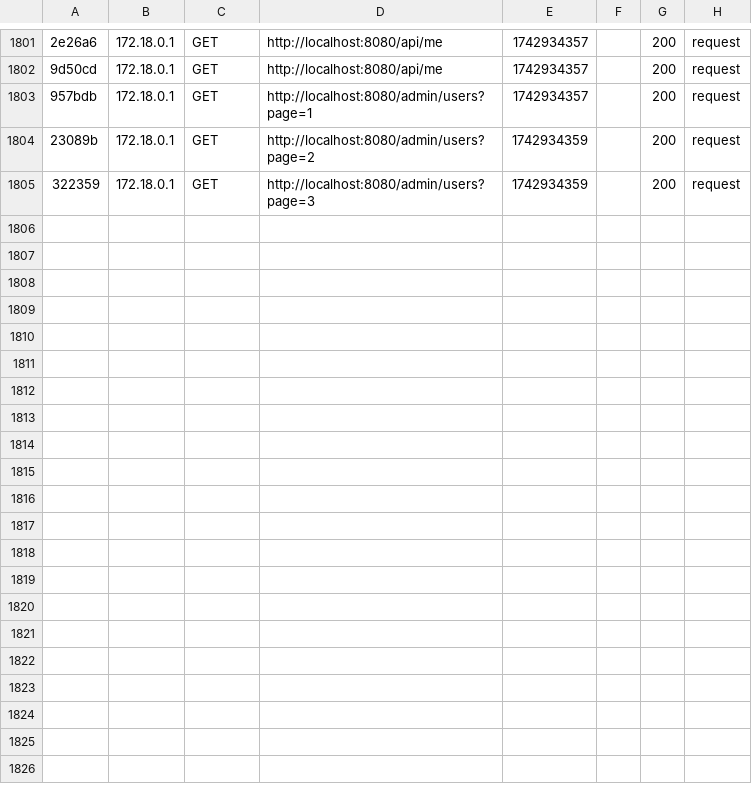
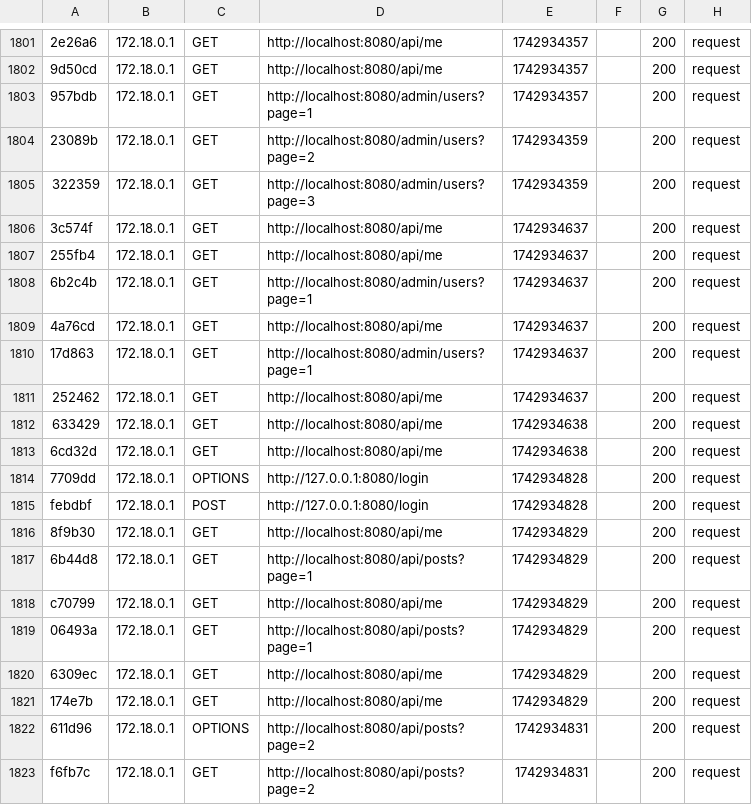
Before and after one commit to ethan-manchon/Sae-4.01, a CSV file: backend/var/cache/dev/profiler/index.csv, drawn as a sheet; only a part is shown, gaps mark what is left out; the diff names each change by its address in the sheet, - before the commit and + after, or states it on an @@ line.

```diff
--- a/backend/var/cache/dev/profiler/index.csv
+++ b/backend/var/cache/dev/profiler/index.csv
+row 1806: 3c574f | 172.18.0.1 | GET | http://localhost:8080/api/me | 1742934637 |  | 200 | request
+row 1807: 255fb4 | 172.18.0.1 | GET | http://localhost:8080/api/me | 1742934637 |  | 200 | request
+row 1808: 6b2c4b | 172.18.0.1 | GET | http://localhost:8080/admin/users?page=1 | 1742934637 |  | 200 | request
+row 1809: 4a76cd | 172.18.0.1 | GET | http://localhost:8080/api/me | 1742934637 |  | 200 | request
+row 1810: 17d863 | 172.18.0.1 | GET | http://localhost:8080/admin/users?page=1 | 1742934637 |  | 200 | request
+row 1811: 252462 | 172.18.0.1 | GET | http://localhost:8080/api/me | 1742934637 |  | 200 | request
+row 1812: 633429 | 172.18.0.1 | GET | http://localhost:8080/api/me | 1742934638 |  | 200 | request
+row 1813: 6cd32d | 172.18.0.1 | GET | http://localhost:8080/api/me | 1742934638 |  | 200 | request
+row 1814: 7709dd | 172.18.0.1 | OPTIONS | http://127.0.0.1:8080/login | 1742934828 |  | 200 | request
+row 1815: febdbf | 172.18.0.1 | POST | http://127.0.0.1:8080/login | 1742934828 |  | 200 | request
+row 1816: 8f9b30 | 172.18.0.1 | GET | http://localhost:8080/api/me | 1742934829 |  | 200 | request
+row 1817: 6b44d8 | 172.18.0.1 | GET | http://localhost:8080/api/posts?page=1 | 1742934829 |  | 200 | request
+row 1818: c70799 | 172.18.0.1 | GET | http://localhost:8080/api/me | 1742934829 |  | 200 | request
+row 1819: 06493a | 172.18.0.1 | GET | http://localhost:8080/api/posts?page=1 | 1742934829 |  | 200 | request
+row 1820: 6309ec | 172.18.0.1 | GET | http://localhost:8080/api/me | 1742934829 |  | 200 | request
+row 1821: 174e7b | 172.18.0.1 | GET | http://localhost:8080/api/me | 1742934829 |  | 200 | request
+row 1822: 611d96 | 172.18.0.1 | OPTIONS | http://localhost:8080/api/posts?page=2 | 1742934831 |  | 200 | request
+row 1823: f6fb7c | 172.18.0.1 | GET | http://localhost:8080/api/posts?page=2 | 1742934831 |  | 200 | request
```
Also changed, not shown: 24 other files.
